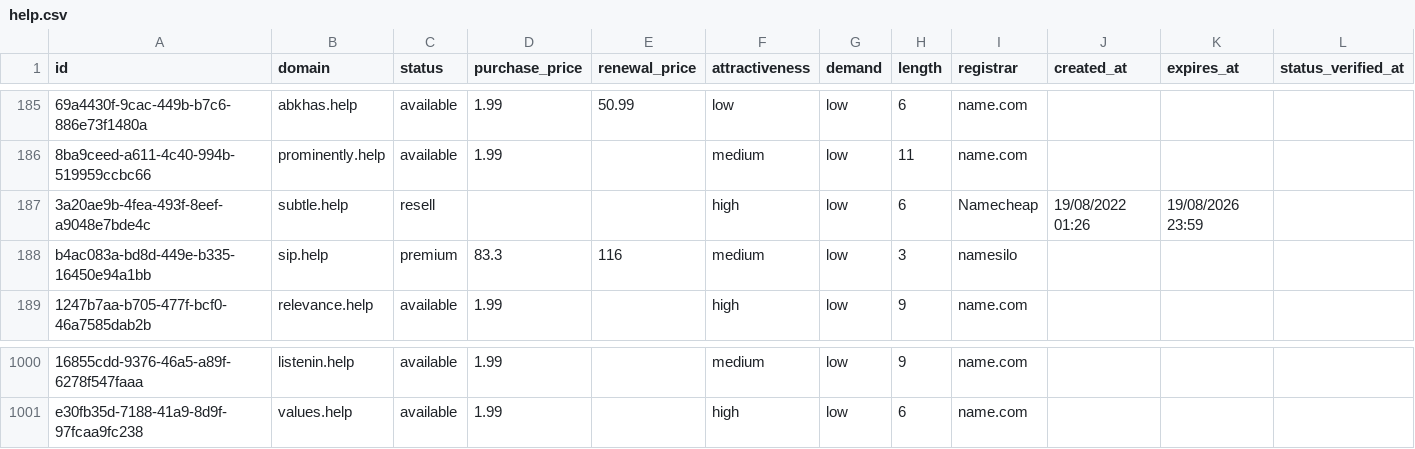
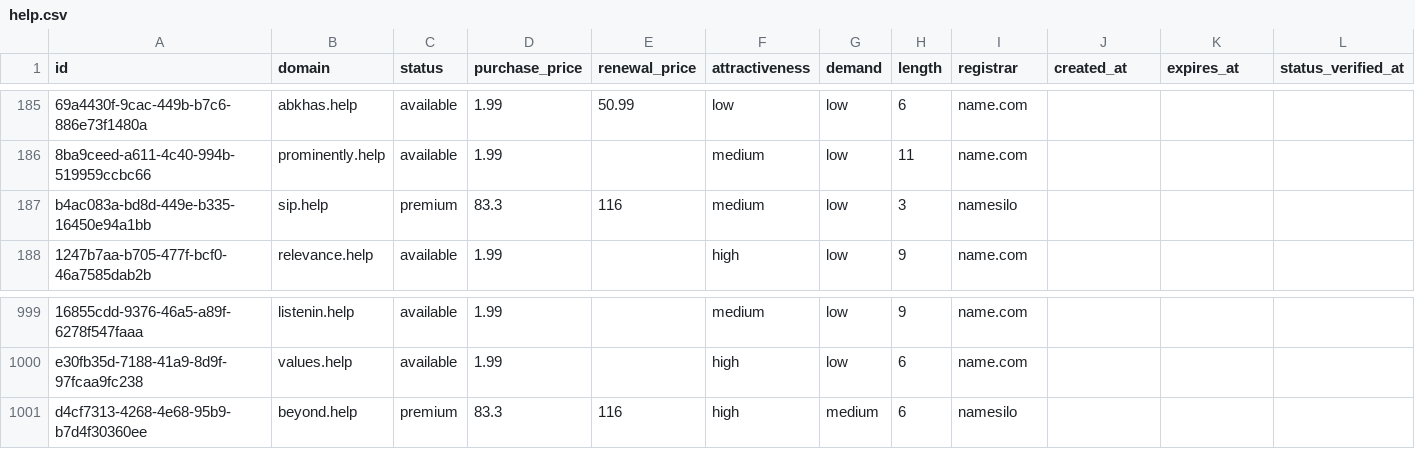
Before and after one commit to UniqueDomains/help-oneword-domains, a CSV file: help.csv, drawn as a sheet; only a part is shown, gaps mark what is left out; removed rows and columns are numbered as before the commit, all else as after; the diff names each change by its address in the sheet, - before the commit and + after, or states it on an @@ line.

Commit message:
Domains update

```diff
--- a/help.csv
+++ b/help.csv
-row 187: 3a20ae9b-4fea-493f-8eef-a9048e7bde4c | subtle.help | resell |  |  | high | low | 6 | Namecheap | 19/08/2022 01:26 | 19/08/2026 23:59
+row 1001: d4cf7313-4268-4e68-95b9-b7d4f30360ee | beyond.help | premium | 83.3 | 116 | high | medium | 6 | namesilo
```
Also changed, not shown: 4 other files.
